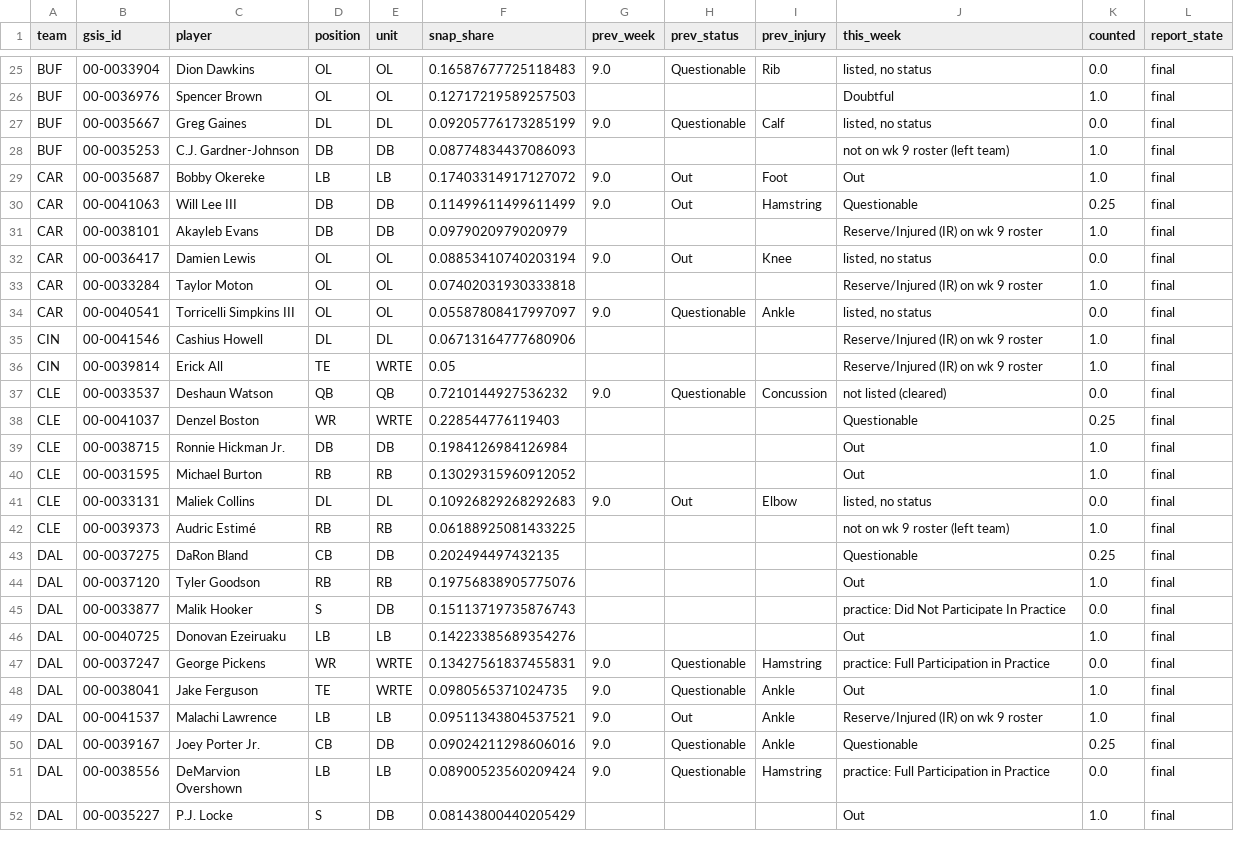
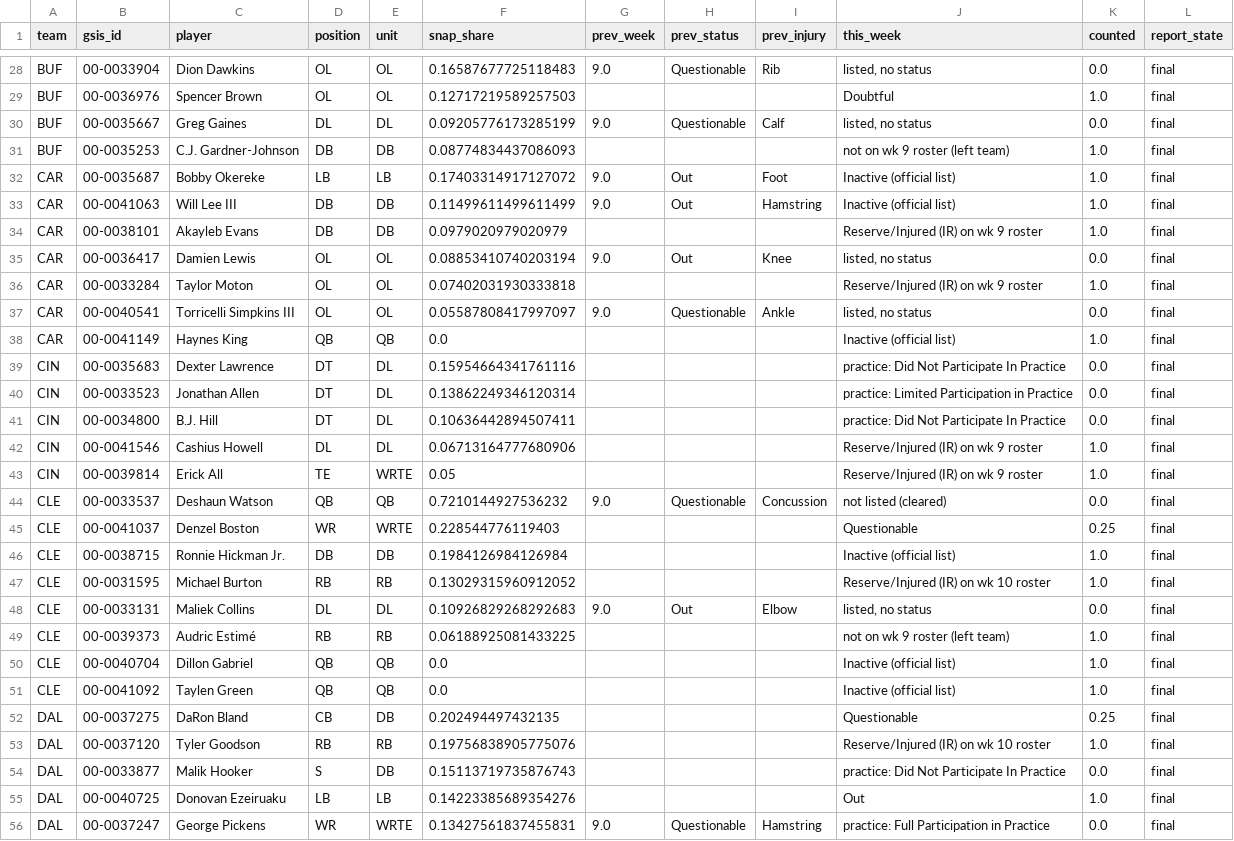
Before and after one commit to Dave356w/NFL-MODEL, a CSV file: data/latest/report_notes.csv, drawn as a sheet; only a part is shown, gaps mark what is left out; the shorter side is filled out with more unchanged rows; the diff covers the shown part only.

```diff
--- a/data/latest/report_notes.csv
+++ b/data/latest/report_notes.csv
@@ -28,4 +31,4 @@ BUF,00-0035667,Greg Gaines,DL,DL,0.09205776173285199,9.0,Questionable,Calf,"list
 BUF,00-0035253,C.J. Gardner-Johnson,DB,DB,0.08774834437086093,,,,not on wk 9 roster (left team),1.0,final
-CAR,00-0035687,Bobby Okereke,LB,LB,0.17403314917127072,9.0,Out,Foot,Out,1.0,final
-CAR,00-0041063,Will Lee III,DB,DB,0.11499611499611499,9.0,Out,Hamstring,Questionable,0.25,final
+CAR,00-0035687,Bobby Okereke,LB,LB,0.17403314917127072,9.0,Out,Foot,Inactive (official list),1.0,final
+CAR,00-0041063,Will Lee III,DB,DB,0.11499611499611499,9.0,Out,Hamstring,Inactive (official list),1.0,final
 CAR,00-0038101,Akayleb Evans,DB,DB,0.0979020979020979,,,,Reserve/Injured (IR) on wk 9 roster,1.0,final
@@ -34,2 +37,6 @@ CAR,00-0033284,Taylor Moton,OL,OL,0.07402031930333818,,,,Reserve/Injured (IR) on
 CAR,00-0040541,Torricelli Simpkins III,OL,OL,0.05587808417997097,9.0,Questionable,Ankle,"listed, no status",0.0,final
+CAR,00-0041149,Haynes King,QB,QB,0.0,,,,Inactive (official list),1.0,final
+CIN,00-0035683,Dexter Lawrence,DT,DL,0.15954664341761116,,,,practice: Did Not Participate In Practice,0.0,final
+CIN,00-0033523,Jonathan Allen,DT,DL,0.13862249346120314,,,,practice: Limited Participation in Practice,0.0,final
+CIN,00-0034800,B.J. Hill,DT,DL,0.10636442894507411,,,,practice: Did Not Participate In Practice,0.0,final
 CIN,00-0041546,Cashius Howell,DL,DL,0.06713164777680906,,,,Reserve/Injured (IR) on wk 9 roster,1.0,final
@@ -38,8 +45,10 @@ CLE,00-0033537,Deshaun Watson,QB,QB,0.7210144927536232,9.0,Questionable,Concussi
 CLE,00-0041037,Denzel Boston,WR,WRTE,0.228544776119403,,,,Questionable,0.25,final
-CLE,00-0038715,Ronnie Hickman Jr.,DB,DB,0.1984126984126984,,,,Out,1.0,final
-CLE,00-0031595,Michael Burton,RB,RB,0.13029315960912052,,,,Out,1.0,final
+CLE,00-0038715,Ronnie Hickman Jr.,DB,DB,0.1984126984126984,,,,Inactive (official list),1.0,final
+CLE,00-0031595,Michael Burton,RB,RB,0.13029315960912052,,,,Reserve/Injured (IR) on wk 10 roster,1.0,final
 CLE,00-0033131,Maliek Collins,DL,DL,0.10926829268292683,9.0,Out,Elbow,"listed, no status",0.0,final
 CLE,00-0039373,Audric Estimé,RB,RB,0.06188925081433225,,,,not on wk 9 roster (left team),1.0,final
+CLE,00-0040704,Dillon Gabriel,QB,QB,0.0,,,,Inactive (official list),1.0,final
+CLE,00-0041092,Taylen Green,QB,QB,0.0,,,,Inactive (official list),1.0,final
 DAL,00-0037275,DaRon Bland,CB,DB,0.202494497432135,,,,Questionable,0.25,final
-DAL,00-0037120,Tyler Goodson,RB,RB,0.19756838905775076,,,,Out,1.0,final
+DAL,00-0037120,Tyler Goodson,RB,RB,0.19756838905775076,,,,Reserve/Injured (IR) on wk 10 roster,1.0,final
 DAL,00-0033877,Malik Hooker,S,DB,0.15113719735876743,,,,practice: Did Not Participate In Practice,0.0,final
```
Also changed, not shown: 9 added rows, 1 removed row and 29 edited cells elsewhere in this file, data/forward_ledger.csv, data/latest/ats_pricing_results.csv, 32 other files.
